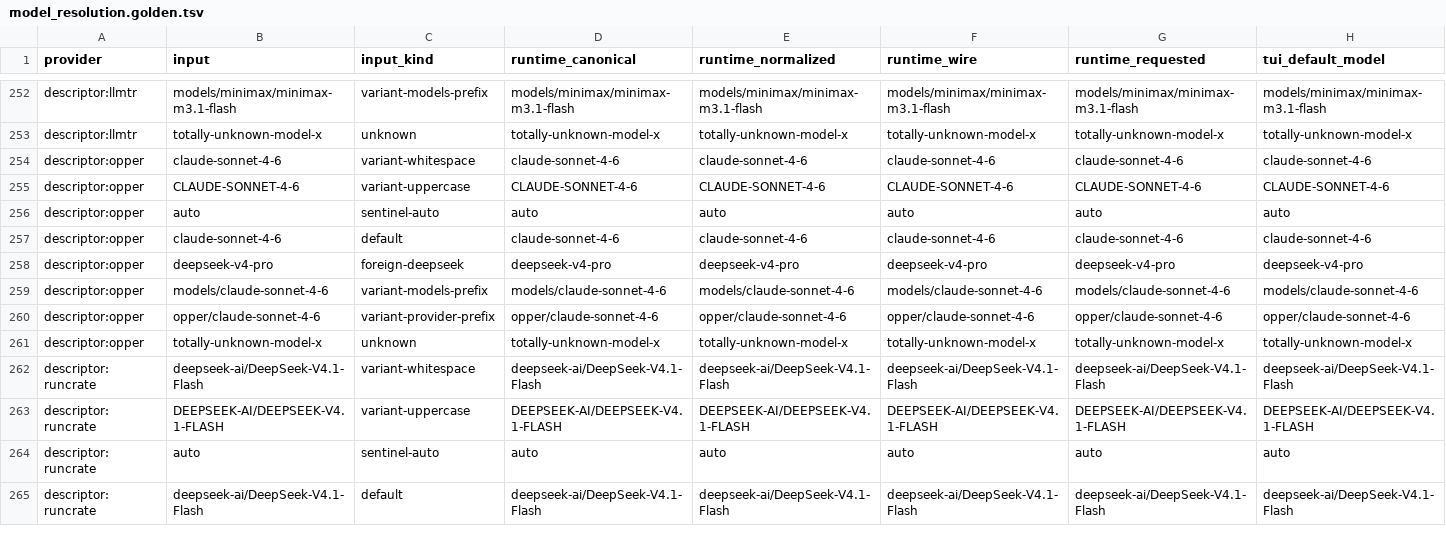
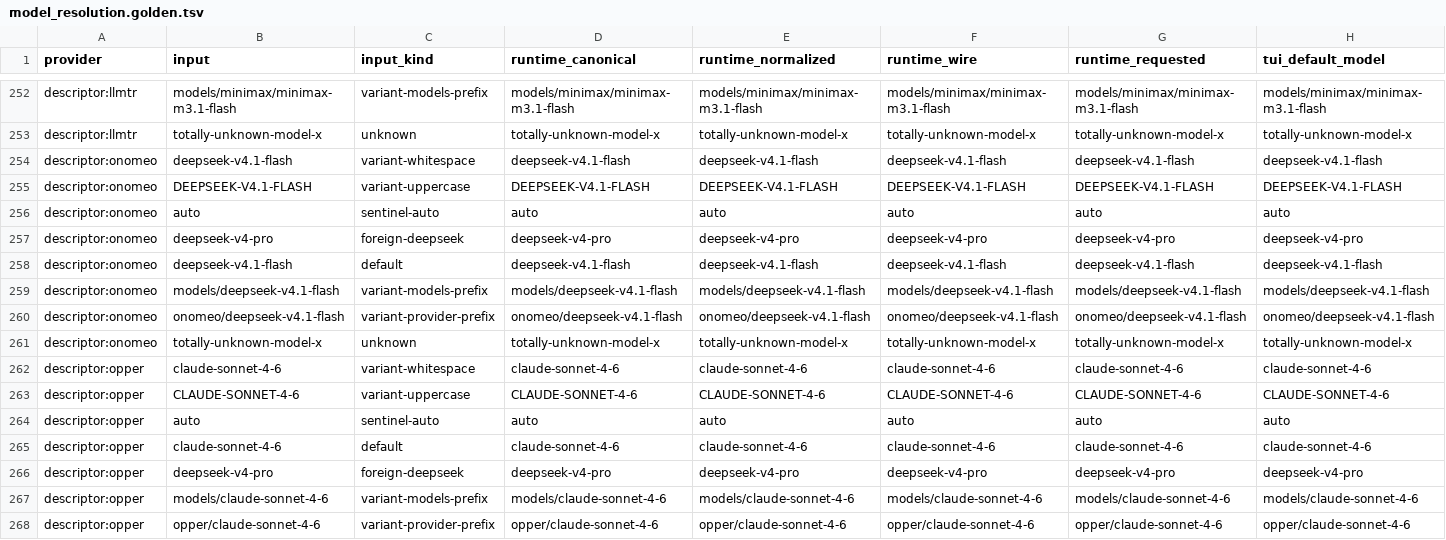
Before and after one commit to codewhale-hq/Codewhale, a TSV file: crates/runtime/src/config/model_resolution.golden.tsv, drawn as a sheet; only a part is shown, gaps mark what is left out; the shorter side is filled out with more unchanged rows; rows hold the shown columns only; the diff names each change by its address in the sheet, - before the commit and + after, or states it on an @@ line.

Commit message:
feat(providers): add onomeo as a bundled descriptor row

```diff
--- a/crates/runtime/src/config/model_resolution.golden.tsv
+++ b/crates/runtime/src/config/model_resolution.golden.tsv
+row 254: descriptor:onomeo | deepseek-v4.1-flash | variant-whitespace | deepseek-v4.1-flash | deepseek-v4.1-flash | deepseek-v4.1-flash | deepseek-v4.1-flash | deepseek-v4.1-flash
+row 255: descriptor:onomeo | DEEPSEEK-V4.1-FLASH | variant-uppercase | DEEPSEEK-V4.1-FLASH | DEEPSEEK-V4.1-FLASH | DEEPSEEK-V4.1-FLASH | DEEPSEEK-V4.1-FLASH | DEEPSEEK-V4.1-FLASH
+row 256: descriptor:onomeo | auto | sentinel-auto | auto | auto | auto | auto | auto
+row 257: descriptor:onomeo | deepseek-v4-pro | foreign-deepseek | deepseek-v4-pro | deepseek-v4-pro | deepseek-v4-pro | deepseek-v4-pro | deepseek-v4-pro
+row 258: descriptor:onomeo | deepseek-v4.1-flash | default | deepseek-v4.1-flash | deepseek-v4.1-flash | deepseek-v4.1-flash | deepseek-v4.1-flash | deepseek-v4.1-flash
+row 259: descriptor:onomeo | models/deepseek-v4.1-flash | variant-models-prefix | models/deepseek-v4.1-flash | models/deepseek-v4.1-flash | models/deepseek-v4.1-flash | models/deepseek-v4.1-flash | models/deepseek-v4.1-flash
+row 260: descriptor:onomeo | onomeo/deepseek-v4.1-flash | variant-provider-prefix | onomeo/deepseek-v4.1-flash | onomeo/deepseek-v4.1-flash | onomeo/deepseek-v4.1-flash | onomeo/deepseek-v4.1-flash | onomeo/deepseek-v4.1-flash
+row 261: descriptor:onomeo | totally-unknown-model-x | unknown | totally-unknown-model-x | totally-unknown-model-x | totally-unknown-model-x | totally-unknown-model-x | totally-unknown-model-x
```
Also changed, not shown: 7 other files.
